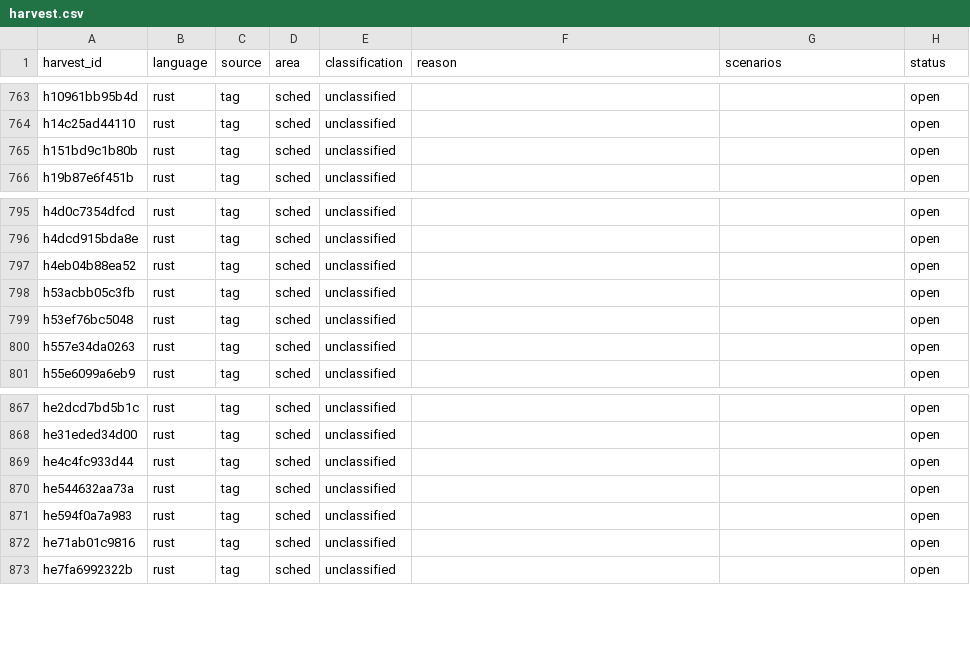
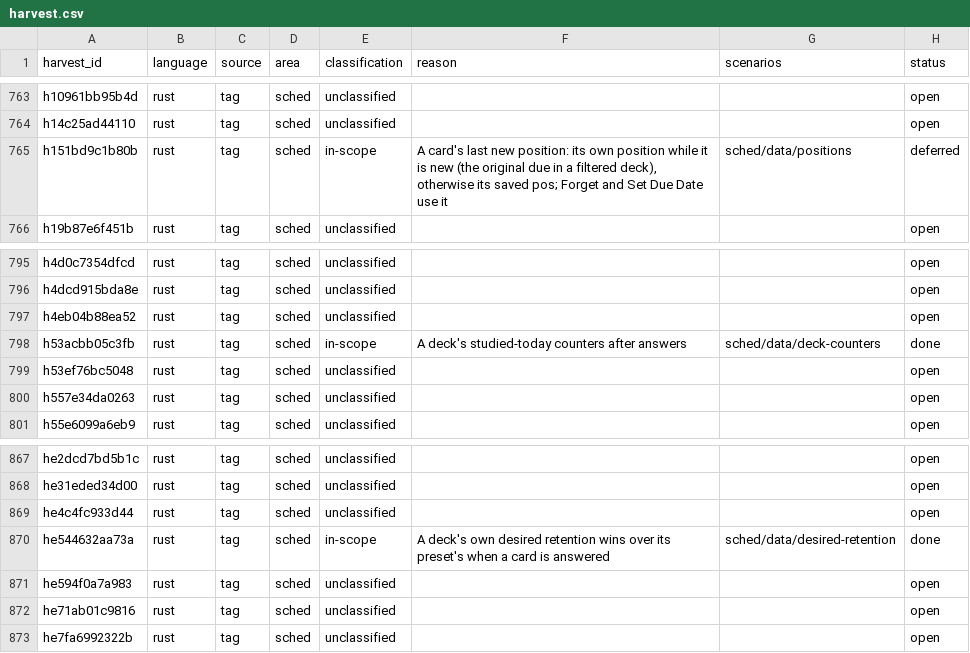
Before and after one commit to antoinefink/meguri, a CSV file: conformance/catalog/harvest.csv, drawn as a sheet; only a part is shown, gaps mark what is left out.

```diff
--- a/conformance/catalog/harvest.csv
+++ b/conformance/catalog/harvest.csv
@@ -764,3 +764,3 @@ h10961bb95b4d,rust,tag,sched,unclassified,,,open
 h14c25ad44110,rust,tag,sched,unclassified,,,open
-h151bd9c1b80b,rust,tag,sched,unclassified,,,open
+h151bd9c1b80b,rust,tag,sched,in-scope,"A card's last new position: its own position while it is new (the original due in a filtered deck), otherwise its saved pos; Forget and Set Due Date use it",sched/data/positions,deferred
 h19b87e6f451b,rust,tag,sched,unclassified,,,open
@@ -797,3 +797,3 @@ h4dcd915bda8e,rust,tag,sched,unclassified,,,open
 h4eb04b88ea52,rust,tag,sched,unclassified,,,open
-h53acbb05c3fb,rust,tag,sched,unclassified,,,open
+h53acbb05c3fb,rust,tag,sched,in-scope,A deck's studied-today counters after answers,sched/data/deck-counters,done
 h53ef76bc5048,rust,tag,sched,unclassified,,,open
@@ -869,3 +869,3 @@ he31eded34d00,rust,tag,sched,unclassified,,,open
 he4c4fc933d44,rust,tag,sched,unclassified,,,open
-he544632aa73a,rust,tag,sched,unclassified,,,open
+he544632aa73a,rust,tag,sched,in-scope,A deck's own desired retention wins over its preset's when a card is answered,sched/data/desired-retention,done
 he594f0a7a983,rust,tag,sched,unclassified,,,open
```
Also changed, not shown: 24 other files.
